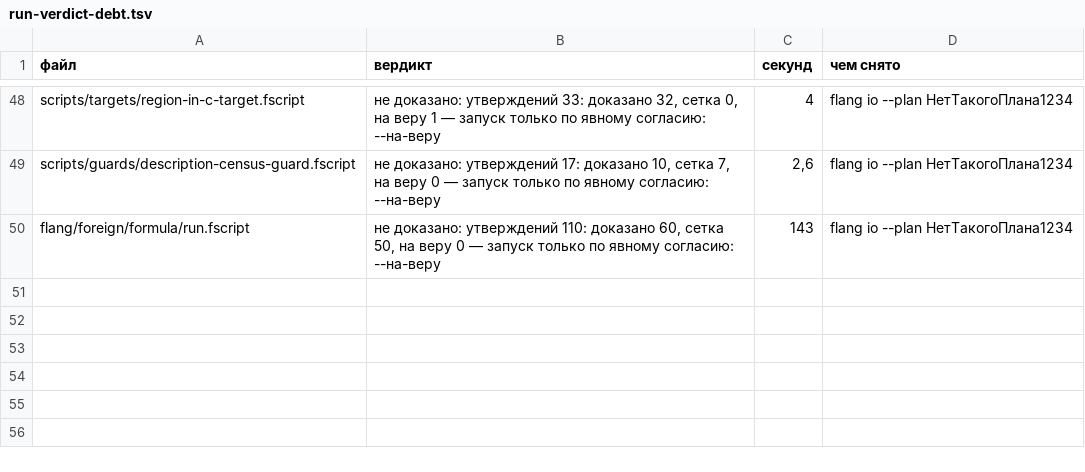
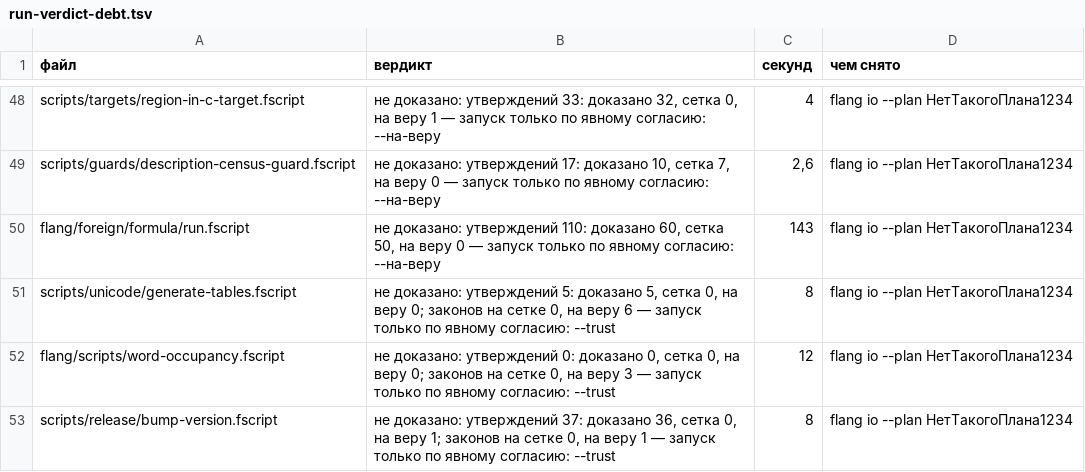
Before and after one commit to digitable-lol/flang, a TSV file: flang/scripts/run-verdict-debt.tsv, drawn as a sheet; only a part is shown, gaps mark what is left out; the diff names each change by its address in the sheet, - before the commit and + after, or states it on an @@ line.

```diff
--- a/flang/scripts/run-verdict-debt.tsv
+++ b/flang/scripts/run-verdict-debt.tsv
+row 51: scripts/unicode/generate-tables.fscript | не доказано: утверждений 5: доказано 5, сетка 0, на веру 0; законов на сетке 0, на веру 6 — запуск только по явному согласию: --trust | 8 | flang io --plan НетТакогоПлана1234
+row 52: flang/scripts/word-occupancy.fscript | не доказано: утверждений 0: доказано 0, сетка 0, на веру 0; законов на сетке 0, на веру 3 — запуск только по явному согласию: --trust | 12 | flang io --plan НетТакогоПлана1234
+row 53: scripts/release/bump-version.fscript | не доказано: утверждений 37: доказано 36, сетка 0, на веру 1; законов на сетке 0, на веру 1 — запуск только по явному согласию: --trust | 8 | flang io --plan НетТакогоПлана1234
```
Also changed, not shown: flang/scripts/run-verdict-debt-ceiling.tsv, 2 other files.
